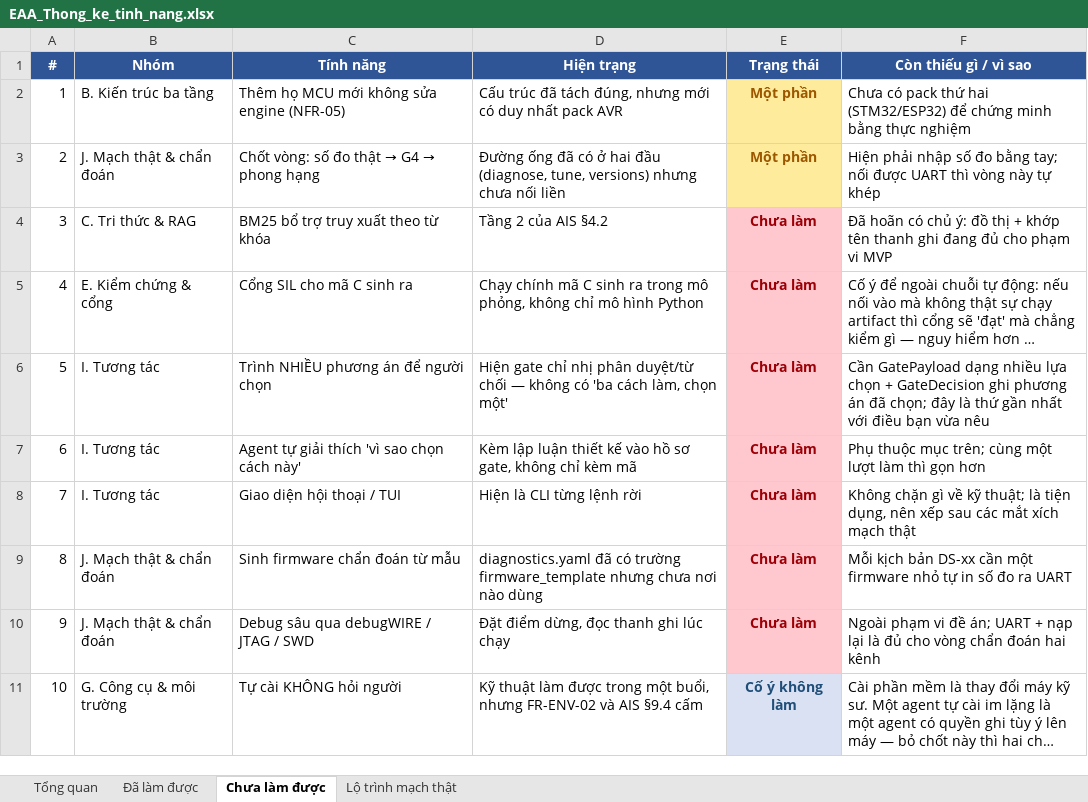
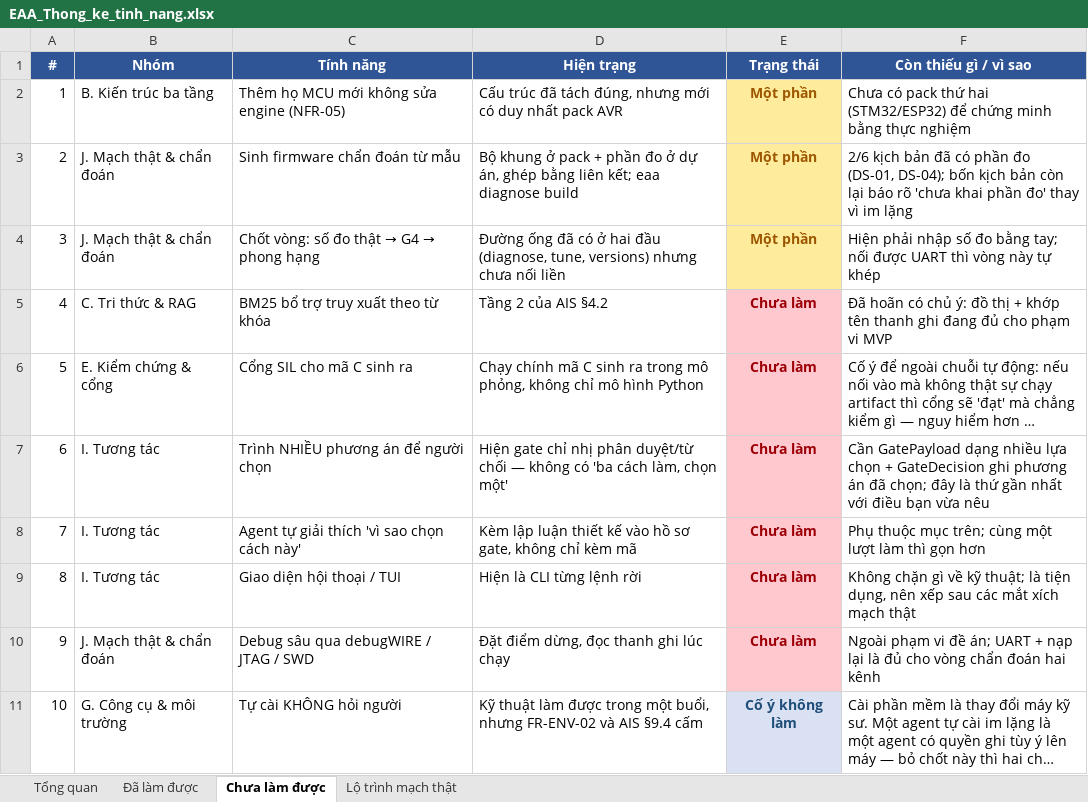
Before and after one commit to mobiluckvn/Agent, an Excel workbook: docs/EAA_Thong_ke_tinh_nang.xlsx, sheet Chưa làm được, drawn as a sheet; long unchanged cells end in …; values as stored, in another font and other column widths than the file's, no borders; removed rows and columns are numbered as before the commit, all else as after; the diff names each change by its address in the sheet, - before the commit and + after, or states it on an @@ line.

```diff
--- a/docs/EAA_Thong_ke_tinh_nang.xlsx (sheet Chưa làm được)
+++ b/docs/EAA_Thong_ke_tinh_nang.xlsx (sheet Chưa làm được)
+row 3: 2 | J. Mạch thật & chẩn đoán | Sinh firmware chẩn đoán từ mẫu | Bộ khung ở pack + phần đo ở dự án, ghép bằng liên kết; eaa diagnose build | Một phần | 2/6 kịch bản đã có phần đo (DS-01, DS-04); bốn kịch bản còn lại báo rõ 'chưa khai phần đo' thay vì im lặng
@@ column A (#) renumbered between rows 4 and 9 @@
-row 9: 8 | J. Mạch thật & chẩn đoán | Sinh firmware chẩn đoán từ mẫu | diagnostics.yaml đã có trường firmware_template nhưng chưa nơi nào dùng | Chưa làm | Mỗi kịch bản DS-xx cần một firmware nhỏ tự in số đo ra UART
```
Also changed, not shown: sheet Tổng quan, sheet Đã làm được, sheet Lộ trình mạch thật, 14 other files.
